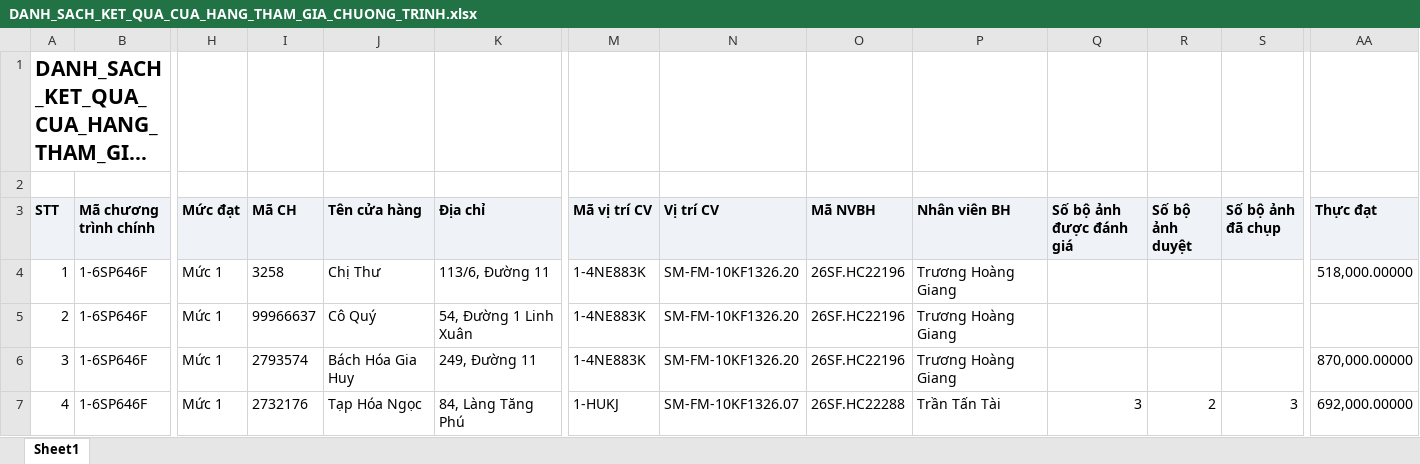
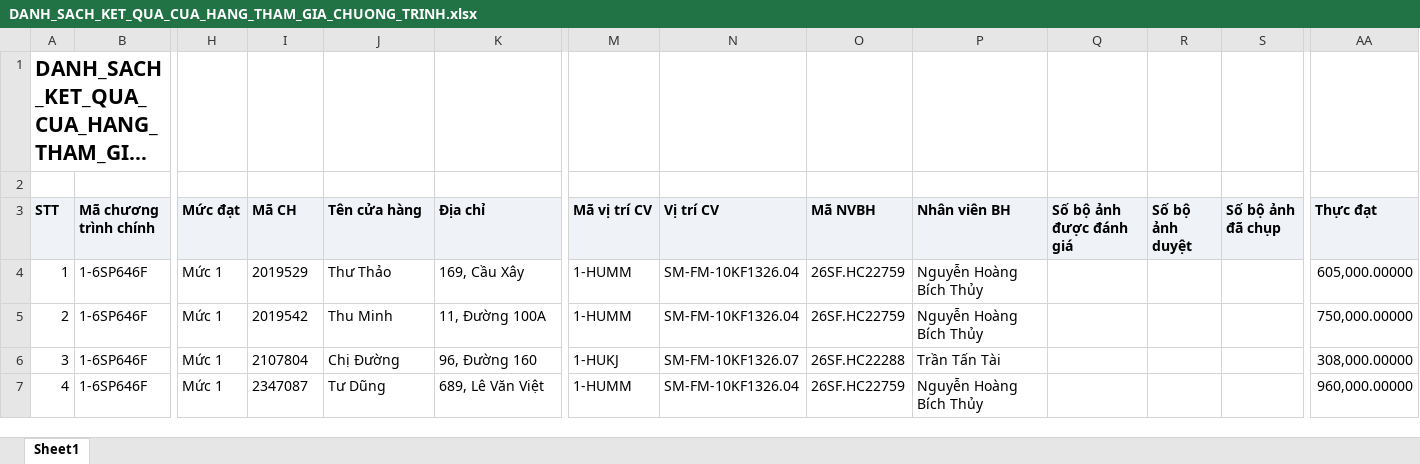
Before and after one commit to tantt2026-test/Test, an Excel workbook: data/Thang11/DANH_SACH_KET_QUA_CUA_HANG_THAM_GIA_CHUONG_TRINH.xlsx, sheet Sheet1, drawn as a sheet; only a part is shown, gaps mark what is left out; long unchanged cells end in …; values as stored, in another font and other column widths than the file's, no borders; the diff covers the shown part only; the diff names each change by its address in the sheet, - before the commit and + after, or states it on an @@ line.

```diff
--- a/data/Thang11/DANH_SACH_KET_QUA_CUA_HANG_THAM_GIA_CHUONG_TRINH.xlsx (sheet Sheet1)
+++ b/data/Thang11/DANH_SACH_KET_QUA_CUA_HANG_THAM_GIA_CHUONG_TRINH.xlsx (sheet Sheet1)
-I4 (Mã CH): 3258
+I4 (Mã CH): 2019529
-J4 (Tên cửa hàng): Chị Thư
+J4 (Tên cửa hàng): Thư Thảo
-K4 (Địa chỉ): 113/6, Đường 11
+K4 (Địa chỉ): 169, Cầu Xây
-M4:M5 (Mã vị trí CV): 1-4NE883K
+M4:M5 (Mã vị trí CV): 1-HUMM
-N4:N5 (Vị trí CV): SM-FM-10KF1326.20
+N4:N5 (Vị trí CV): SM-FM-10KF1326.04
-O4:O5 (Mã NVBH): 26SF.HC22196
+O4:O5 (Mã NVBH): 26SF.HC22759
-P4:P5 (Nhân viên BH): Trương Hoàng Giang
+P4:P5 (Nhân viên BH): Nguyễn Hoàng Bích Thủy
-AA4 (Thực đạt): 518,000.00000
+AA4 (Thực đạt): 605,000.00000
-I5 (Mã CH): 99966637
+I5 (Mã CH): 2019542
-J5 (Tên cửa hàng): Cô Quý
+J5 (Tên cửa hàng): Thu Minh
-K5 (Địa chỉ): 54, Đường 1 Linh Xuân
+K5 (Địa chỉ): 11, Đường 100A
-AA5 (Thực đạt): (empty)
+AA5 (Thực đạt): 750,000.00000
-I6 (Mã CH): 2793574
+I6 (Mã CH): 2107804
-J6 (Tên cửa hàng): Bách Hóa Gia Huy
+J6 (Tên cửa hàng): Chị Đường
-K6 (Địa chỉ): 249, Đường 11
+K6 (Địa chỉ): 96, Đường 160
-M6 (Mã vị trí CV): 1-4NE883K
+M6 (Mã vị trí CV): 1-HUKJ
-N6 (Vị trí CV): SM-FM-10KF1326.20
+N6 (Vị trí CV): SM-FM-10KF1326.07
-O6 (Mã NVBH): 26SF.HC22196
+O6 (Mã NVBH): 26SF.HC22288
-P6 (Nhân viên BH): Trương Hoàng Giang
+P6 (Nhân viên BH): Trần Tấn Tài
-AA6 (Thực đạt): 870,000.00000
+AA6 (Thực đạt): 308,000.00000
-I7 (Mã CH): 2732176
+I7 (Mã CH): 2347087
-J7 (Tên cửa hàng): Tạp Hóa Ngọc
+J7 (Tên cửa hàng): Tư Dũng
-K7 (Địa chỉ): 84, Làng Tăng Phú
+K7 (Địa chỉ): 689, Lê Văn Việt
-M7 (Mã vị trí CV): 1-HUKJ
+M7 (Mã vị trí CV): 1-HUMM
-N7 (Vị trí CV): SM-FM-10KF1326.07
+N7 (Vị trí CV): SM-FM-10KF1326.04
-O7 (Mã NVBH): 26SF.HC22288
+O7 (Mã NVBH): 26SF.HC22759
-P7 (Nhân viên BH): Trần Tấn Tài
+P7 (Nhân viên BH): Nguyễn Hoàng Bích Thủy
-Q7 (Số bộ ảnh được đánh giá): 3
+Q7 (Số bộ ảnh được đánh giá): (empty)
-R7 (Số bộ ảnh duyệt): 2
+R7 (Số bộ ảnh duyệt): (empty)
-S7 (Số bộ ảnh đã chụp): 3
+S7 (Số bộ ảnh đã chụp): (empty)
-AA7 (Thực đạt): 692,000.00000
+AA7 (Thực đạt): 960,000.00000
```
Also changed, not shown: 993 edited cells elsewhere in this sheet, data/Thang11/DanhSachChiTietDonHang (1).xlsx, data/Thang11/DanhSachLichViengTham.xlsx, 3 other files.
